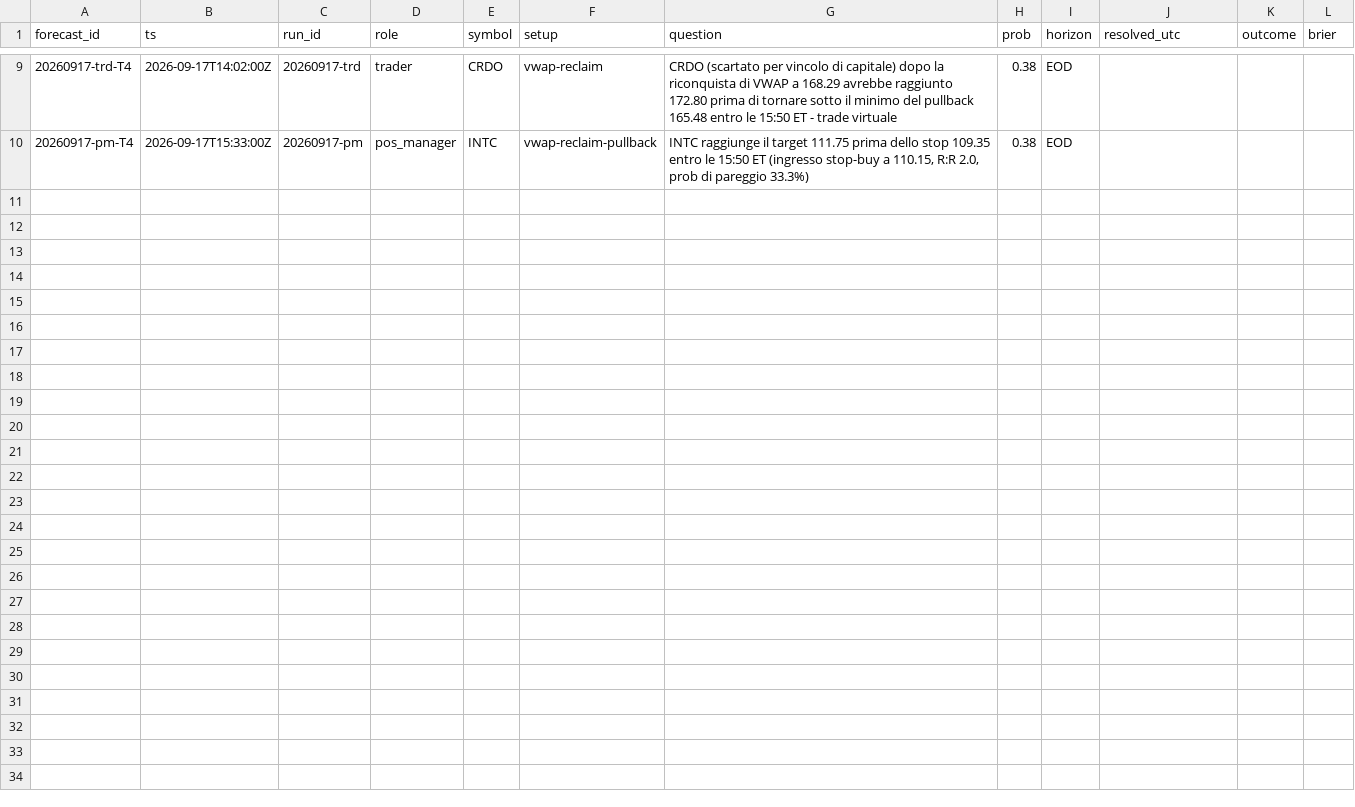
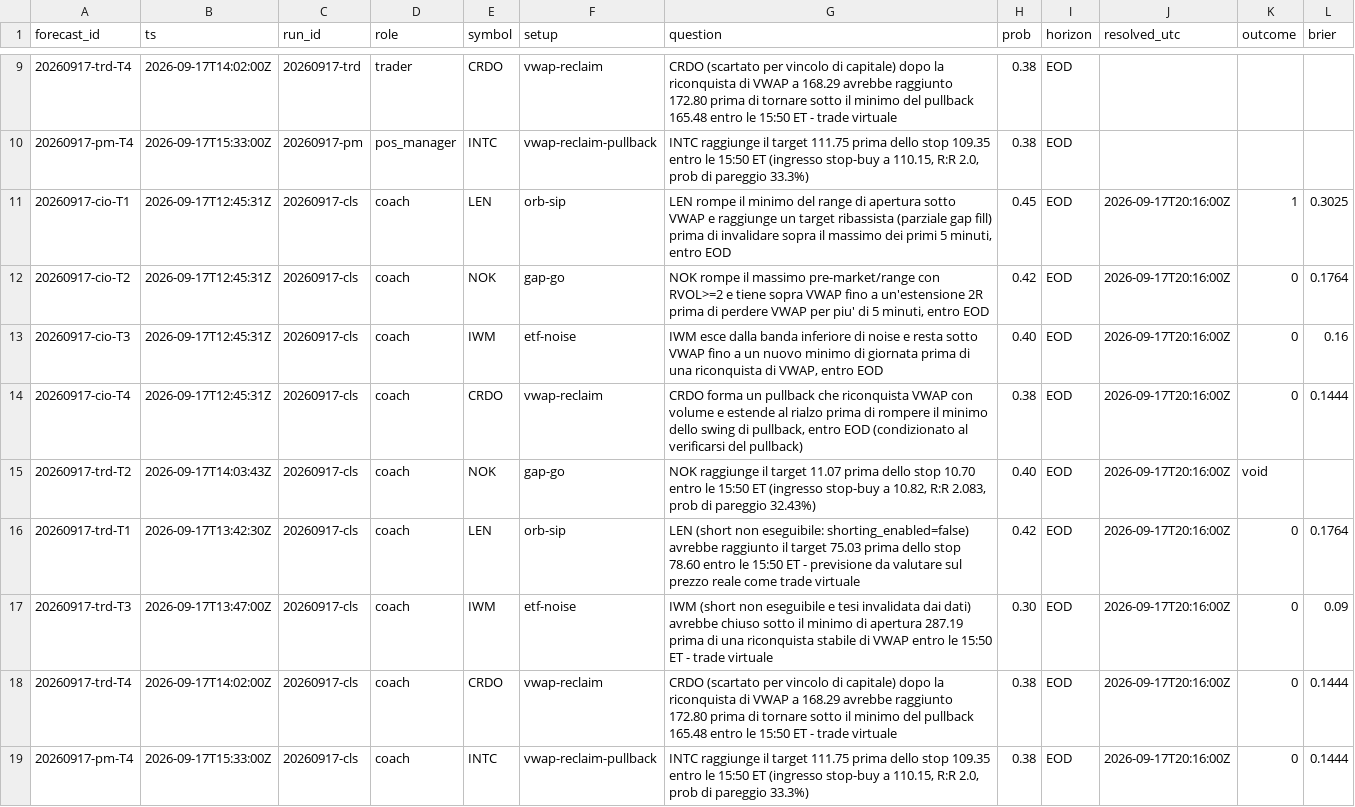
Before and after one commit to GabrieleSozio/AI-Trading, a CSV file: state/ledger/forecasts.csv, drawn as a sheet; only a part is shown, gaps mark what is left out.

```diff
--- a/state/ledger/forecasts.csv
+++ b/state/ledger/forecasts.csv
@@ -10 +10,10 @@ forecast_id,ts,run_id,role,symbol,setup,question,prob,horizon,resolved_utc,outco
 20260917-pm-T4,2026-09-17T15:33:00Z,20260917-pm,pos_manager,INTC,vwap-reclaim-pullback,"INTC raggiunge il target 111.75 prima dello stop 109.35 entro le 15:50 ET (ingresso stop-buy a 110.15, R:R 2.0, prob di pareggio 33.3%)",0.38,EOD,,,
+20260917-cio-T1,2026-09-17T12:45:31Z,20260917-cls,coach,LEN,orb-sip,"LEN rompe il minimo del range di apertura sotto VWAP e raggiunge un target ribassista (parziale gap fill) prima di invalidare sopra il massimo dei primi 5 minuti, entro EOD",0.45,EOD,2026-09-17T20:16:00Z,1,0.3025
+20260917-cio-T2,2026-09-17T12:45:31Z,20260917-cls,coach,NOK,gap-go,"NOK rompe il massimo pre-market/range con RVOL>=2 e tiene sopra VWAP fino a un'estensione 2R prima di perdere VWAP per piu' di 5 minuti, entro EOD",0.42,EOD,2026-09-17T20:16:00Z,0,0.1764
+20260917-cio-T3,2026-09-17T12:45:31Z,20260917-cls,coach,IWM,etf-noise,"IWM esce dalla banda inferiore di noise e resta sotto VWAP fino a un nuovo minimo di giornata prima di una riconquista di VWAP, entro EOD",0.40,EOD,2026-09-17T20:16:00Z,0,0.16
+20260917-cio-T4,2026-09-17T12:45:31Z,20260917-cls,coach,CRDO,vwap-reclaim,"CRDO forma un pullback che riconquista VWAP con volume e estende al rialzo prima di rompere il minimo dello swing di pullback, entro EOD (condizionato al verificarsi del pullback)",0.38,EOD,2026-09-17T20:16:00Z,0,0.1444
+20260917-trd-T2,2026-09-17T14:03:43Z,20260917-cls,coach,NOK,gap-go,"NOK raggiunge il target 11.07 prima dello stop 10.70 entro le 15:50 ET (ingresso stop-buy a 10.82, R:R 2.083, prob di pareggio 32.43%)",0.40,EOD,2026-09-17T20:16:00Z,void,
+20260917-trd-T1,2026-09-17T13:42:30Z,20260917-cls,coach,LEN,orb-sip,LEN (short non eseguibile: shorting_enabled=false) avrebbe raggiunto il target 75.03 prima dello stop 78.60 entro le 15:50 ET - previsione da valutare sul prezzo reale come trade virtuale,0.42,EOD,2026-09-17T20:16:00Z,0,0.1764
+20260917-trd-T3,2026-09-17T13:47:00Z,20260917-cls,coach,IWM,etf-noise,IWM (short non eseguibile e tesi invalidata dai dati) avrebbe chiuso sotto il minimo di apertura 287.19 prima di una riconquista stabile di VWAP entro le 15:50 ET - trade virtuale,0.30,EOD,2026-09-17T20:16:00Z,0,0.09
+20260917-trd-T4,2026-09-17T14:02:00Z,20260917-cls,coach,CRDO,vwap-reclaim,CRDO (scartato per vincolo di capitale) dopo la riconquista di VWAP a 168.29 avrebbe raggiunto 172.80 prima di tornare sotto il minimo del pullback 165.48 entro le 15:50 ET - trade virtuale,0.38,EOD,2026-09-17T20:16:00Z,0,0.1444
+20260917-pm-T4,2026-09-17T15:33:00Z,20260917-cls,coach,INTC,vwap-reclaim-pullback,"INTC raggiunge il target 111.75 prima dello stop 109.35 entro le 15:50 ET (ingresso stop-buy a 110.15, R:R 2.0, prob di pareggio 33.3%)",0.38,EOD,2026-09-17T20:16:00Z,0,0.1444
```
Also changed, not shown: state/ledger/runs.csv, state/ledger/trades.csv, 8 other files.
